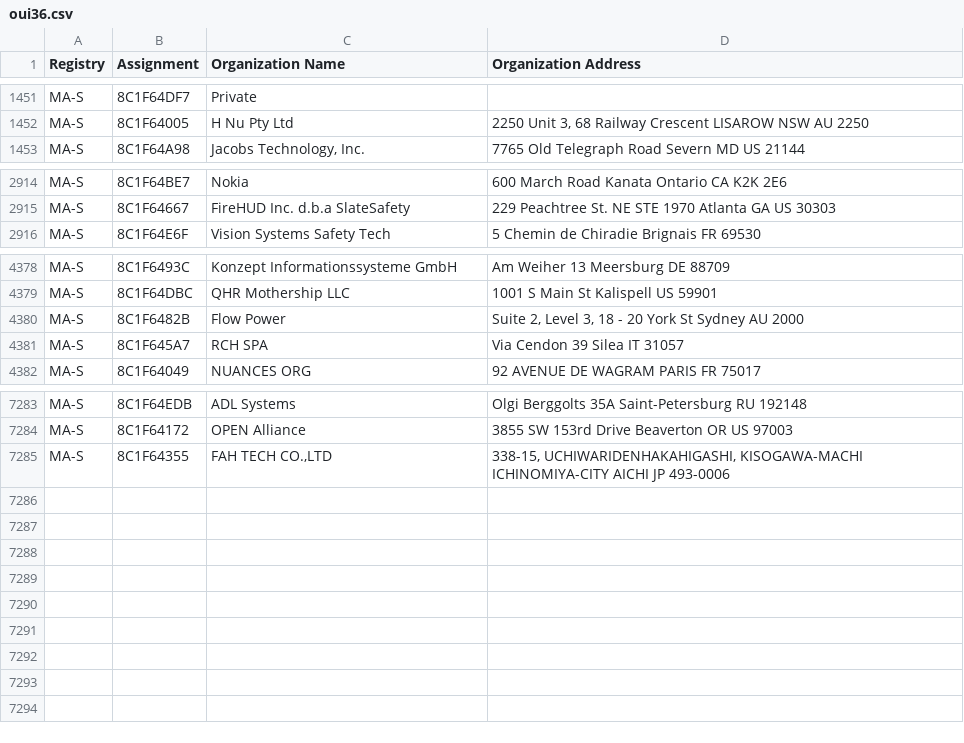
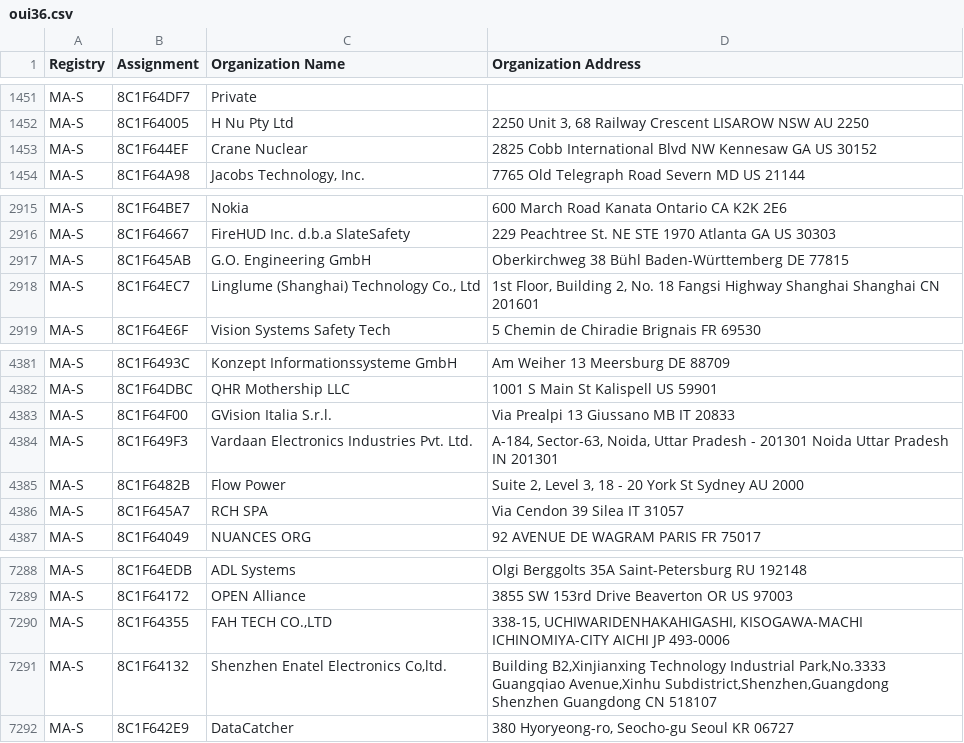
Before and after one commit to runZeroInc/mac-tracker, a CSV file: data/ieee/oui36.csv, drawn as a sheet; only a part is shown, gaps mark what is left out; the diff names each change by its address in the sheet, - before the commit and + after, or states it on an @@ line.

Commit message:
Auto: Update files from IEEE

```diff
--- a/data/ieee/oui36.csv
+++ b/data/ieee/oui36.csv
+row 1453: MA-S | 8C1F644EF | Crane Nuclear | 2825 Cobb International Blvd NW Kennesaw GA US 30152
+row 2917: MA-S | 8C1F645AB | G.O. Engineering GmbH | Oberkirchweg 38 Bühl Baden-Württemberg DE 77815
+row 2918: MA-S | 8C1F64EC7 | Linglume (Shanghai) Technology Co., Ltd | 1st Floor, Building 2, No. 18 Fangsi Highway Shanghai Shanghai CN 201601
+row 4383: MA-S | 8C1F64F00 | GVision Italia S.r.l. | Via Prealpi 13 Giussano MB IT 20833
+row 4384: MA-S | 8C1F649F3 | Vardaan Electronics Industries Pvt. Ltd. | A-184, Sector-63, Noida, Uttar Pradesh - 201301 Noida Uttar Pradesh IN 201301
+row 7291: MA-S | 8C1F64132 | Shenzhen Enatel Electronics Co,ltd. | Building B2,Xinjianxing Technology Industrial Park,No.3333 Guangqiao Avenue,Xinhu Subdistrict,Shenzhen,Guangdong Shenzhen Guangdong CN 518107
+row 7292: MA-S | 8C1F642E9 | DataCatcher | 380 Hyoryeong-ro, Seocho-gu Seoul KR 06727
```
Also changed, not shown: data/ieee/mam.csv, 5 other files.
